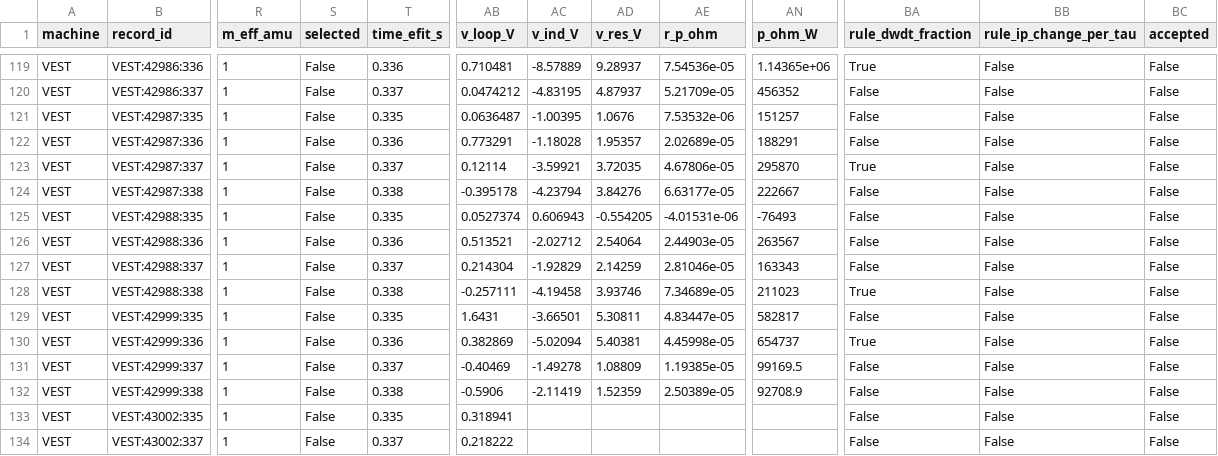
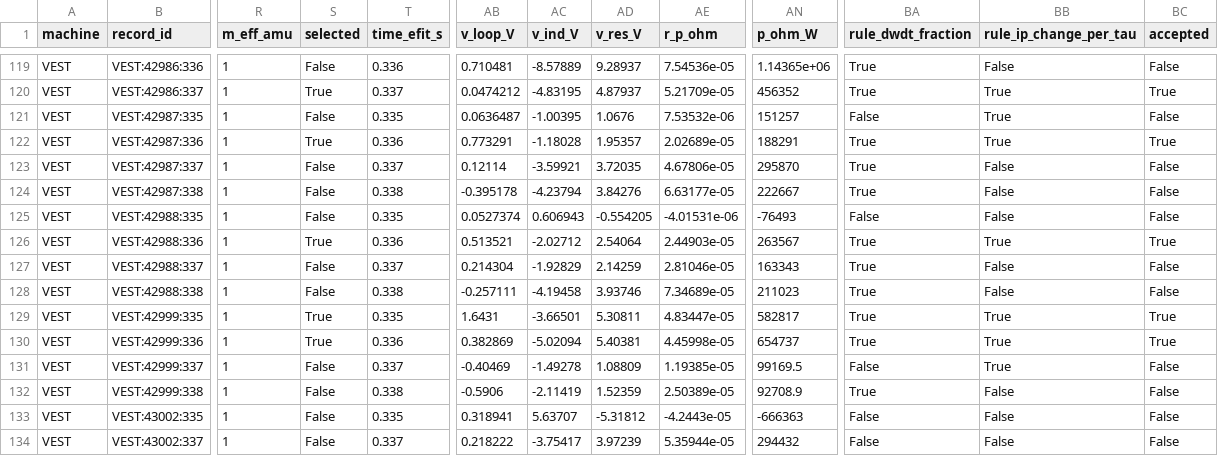
Before and after one commit to VEST-Tokamak/vaft, a CSV file: vaft/data/confinement/vest_tier_a_confinement.csv, drawn as a sheet; only a part is shown, gaps mark what is left out; the diff covers the shown part only; the diff names each change by its address in the sheet, - before the commit and + after, or states it on an @@ line.

```diff
--- a/vaft/data/confinement/vest_tier_a_confinement.csv
+++ b/vaft/data/confinement/vest_tier_a_confinement.csv
-S120 (selected): False
+S120 (selected): True
-BA120 (rule_dwdt_fraction): False
+BA120 (rule_dwdt_fraction): True
-BB120:BB122 (rule_ip_change_per_tau): False
+BB120:BB122 (rule_ip_change_per_tau): True
-BC120 (accepted): False
+BC120 (accepted): True
-S122 (selected): False
+S122 (selected): True
-BA122 (rule_dwdt_fraction): False
+BA122 (rule_dwdt_fraction): True
-BC122 (accepted): False
+BC122 (accepted): True
-BA124 (rule_dwdt_fraction): False
+BA124 (rule_dwdt_fraction): True
-S126 (selected): False
+S126 (selected): True
-BA126:BA127 (rule_dwdt_fraction): False
+BA126:BA127 (rule_dwdt_fraction): True
-BB126 (rule_ip_change_per_tau): False
+BB126 (rule_ip_change_per_tau): True
-BC126 (accepted): False
+BC126 (accepted): True
-S129:S130 (selected): False
+S129:S130 (selected): True
-BA129 (rule_dwdt_fraction): False
+BA129 (rule_dwdt_fraction): True
-BB129:BB131 (rule_ip_change_per_tau): False
+BB129:BB131 (rule_ip_change_per_tau): True
-BC129:BC130 (accepted): False
+BC129:BC130 (accepted): True
-BA132 (rule_dwdt_fraction): False
+BA132 (rule_dwdt_fraction): True
-AC133 (v_ind_V): (empty)
+AC133 (v_ind_V): 5.63707
-AD133 (v_res_V): (empty)
+AD133 (v_res_V): -5.31812
-AE133 (r_p_ohm): (empty)
+AE133 (r_p_ohm): -4.2443e-05
-AN133 (p_ohm_W): (empty)
+AN133 (p_ohm_W): -666363
-AC134 (v_ind_V): (empty)
+AC134 (v_ind_V): -3.75417
-AD134 (v_res_V): (empty)
+AD134 (v_res_V): 3.97239
-AE134 (r_p_ohm): (empty)
+AE134 (r_p_ohm): 5.35944e-05
-AN134 (p_ohm_W): (empty)
+AN134 (p_ohm_W): 294432
```
Also changed, not shown: 164 edited cells elsewhere in this file, 3 other files.
